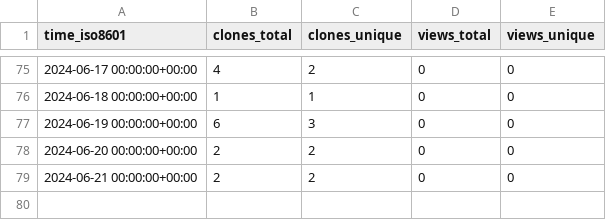
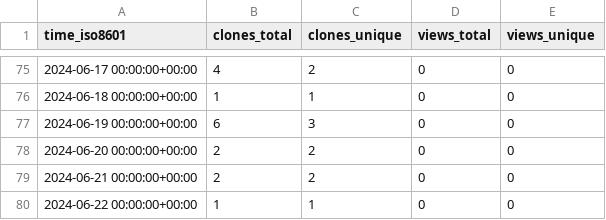
Before and after one commit to jgphpc/SPH-EXA, a CSV file: jgphpc/SPH-EXA/ghrs-data/views_clones_aggregate.csv, drawn as a sheet; only a part is shown, gaps mark what is left out.

```diff
--- a/jgphpc/SPH-EXA/ghrs-data/views_clones_aggregate.csv
+++ b/jgphpc/SPH-EXA/ghrs-data/views_clones_aggregate.csv
@@ -79 +79,2 @@ time_iso8601,clones_total,clones_unique,views_total,views_unique
 2024-06-21 00:00:00+00:00,2,2,0,0
+2024-06-22 00:00:00+00:00,1,1,0,0
```
Also changed, not shown: 1 other file.
